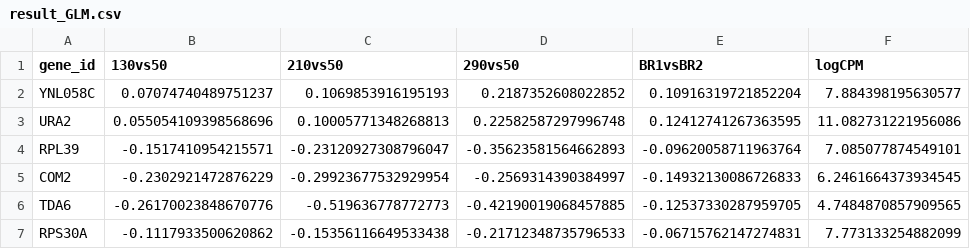
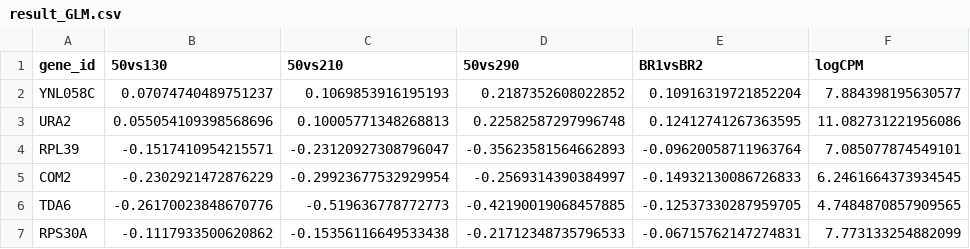
Before and after one commit to bioinfo-tsukuba/OT2_pipspd_paper, a CSV file: results/240328_RNAseq2nd/analysis/result_GLM.csv, drawn as a sheet; only a part is shown; the diff names each change by its address in the sheet, - before the commit and + after, or states it on an @@ line.

Commit message:
Update MDS plot annotations and adjust GLM result headers for clarity
- Modified the coordinates of several text labels in the MDS plot SVG to improve their positioning.
- Changed the column headers in the GLM results CSV from "130vs50", "210vs50", and "290vs50" to "50vs130", "50vs210", and "50vs290" for consistency and clarity.

```diff
--- a/results/240328_RNAseq2nd/analysis/result_GLM.csv
+++ b/results/240328_RNAseq2nd/analysis/result_GLM.csv
-B1: 130vs50
+B1: 50vs130
-C1: 210vs50
+C1: 50vs210
-D1: 290vs50
+D1: 50vs290
```
Also changed, not shown: 21 other files.
